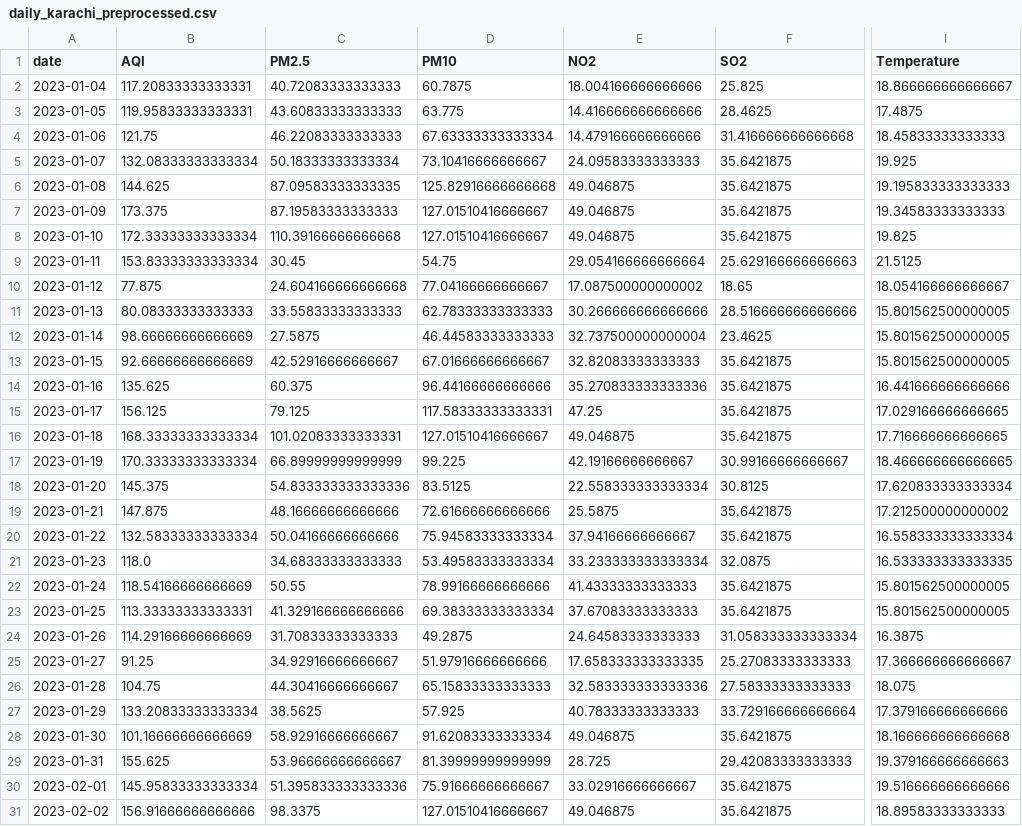
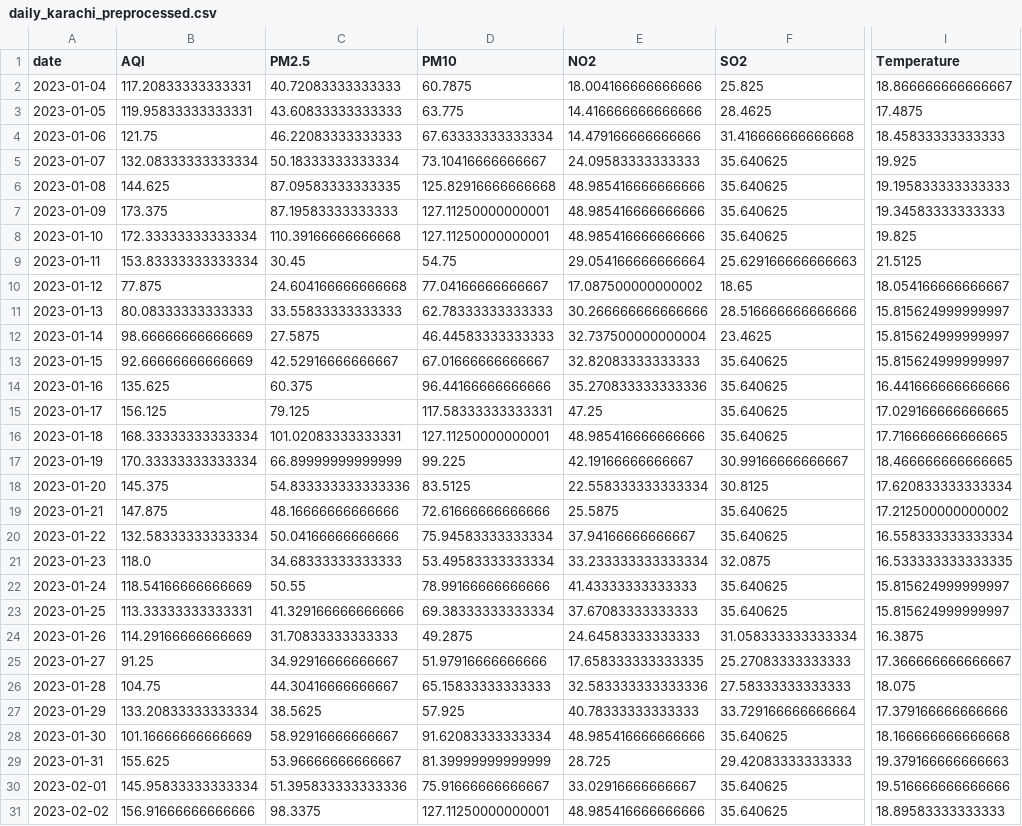
Before and after one commit to SheemaMasood381/Pearls-Karachi-AQI-Prediction-for-next-3-days-, a CSV file: processed_data/daily_karachi_preprocessed.csv, drawn as a sheet; only a part is shown, gaps mark what is left out; the diff covers the shown part only; the diff names each change by its address in the sheet, - before the commit and + after, or states it on an @@ line.

```diff
--- a/processed_data/daily_karachi_preprocessed.csv
+++ b/processed_data/daily_karachi_preprocessed.csv
-F5:F8 (SO2): 35.6421875
+F5:F8 (SO2): 35.640625
-E6:E8 (NO2): 49.046875
+E6:E8 (NO2): 48.985416666666666
-D7:D8 (PM10): 127.01510416666667
+D7:D8 (PM10): 127.11250000000001
-I11:I13 (Temperature): 15.801562500000005
+I11:I13 (Temperature): 15.815624999999997
-F13:F16 (SO2): 35.6421875
+F13:F16 (SO2): 35.640625
-D16 (PM10): 127.01510416666667
+D16 (PM10): 127.11250000000001
-E16 (NO2): 49.046875
+E16 (NO2): 48.985416666666666
-F19:F20 (SO2): 35.6421875
+F19:F20 (SO2): 35.640625
-F22:F23 (SO2): 35.6421875
+F22:F23 (SO2): 35.640625
-I22:I23 (Temperature): 15.801562500000005
+I22:I23 (Temperature): 15.815624999999997
-E28 (NO2): 49.046875
+E28 (NO2): 48.985416666666666
-F28 (SO2): 35.6421875
+F28 (SO2): 35.640625
-F30:F31 (SO2): 35.6421875
+F30:F31 (SO2): 35.640625
-D31 (PM10): 127.01510416666667
+D31 (PM10): 127.11250000000001
-E31 (NO2): 49.046875
+E31 (NO2): 48.985416666666666
```
Also changed, not shown: 1 added row and 96 edited cells elsewhere in this file, data/karachi_daily_aqi_weather.csv, lime_explanations/lime_explanation.csv, 4 other files.
